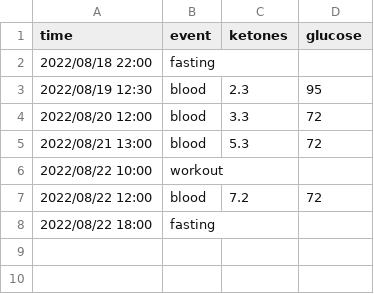
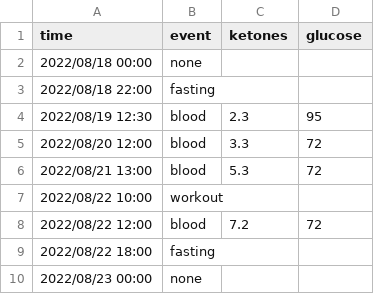
Before and after one commit to sukiboo/fasting, a CSV file: data/2022-08-18.csv, drawn as a sheet.

```diff
--- a/data/2022-08-18.csv
+++ b/data/2022-08-18.csv
@@ -1,2 +1,3 @@
 time,event,ketones,glucose
+2022/08/18 00:00,none,,
 2022/08/18 22:00,fasting,,
@@ -8 +9,2 @@ time,event,ketones,glucose
 2022/08/22 18:00,fasting,,
+2022/08/23 00:00,none,,
```
Also changed, not shown: data/2023-03-23.csv, 2 other files.
